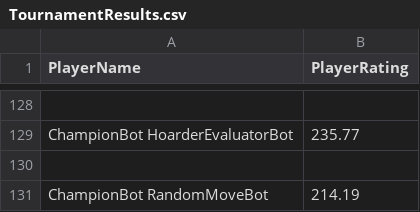
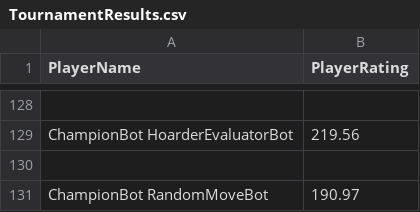
Before and after one commit to KyleEMol/Fast-Chess, a CSV file: TournamentResults.csv, drawn as a sheet; only a part is shown, gaps mark what is left out; the diff covers the shown part only; the diff names each change by its address in the sheet, - before the commit and + after, or states it on an @@ line.

```diff
--- a/TournamentResults.csv
+++ b/TournamentResults.csv
-B129 (PlayerRating): 235.77
+B129 (PlayerRating): 219.56
-B131 (PlayerRating): 214.19
+B131 (PlayerRating): 190.97
```
Also changed, not shown: 35 added rows, 35 removed rows and 28 edited cells elsewhere in this file, 1 other file.
